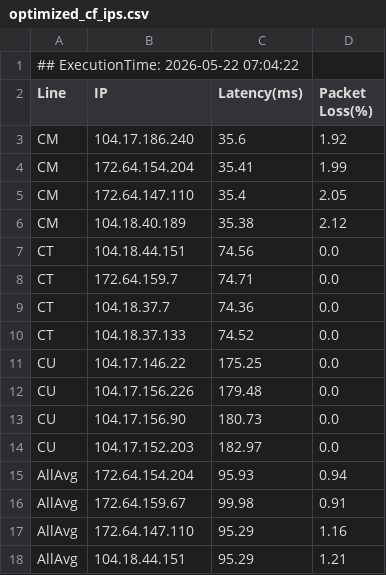
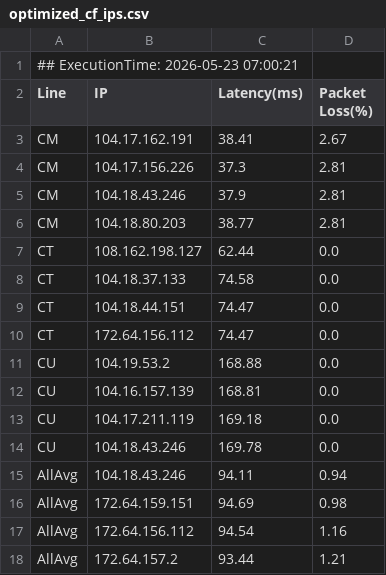
Before and after one commit to Fiatnorm/OptiDomain-Pages, a CSV file: optimized_cf_ips.csv, drawn as a sheet.

Commit message:
chore(data): cross-repo warp sync nodes (V6.0 Final Edition) 🔥

```diff
--- a/optimized_cf_ips.csv
+++ b/optimized_cf_ips.csv
@@ -1,18 +1,18 @@
-## ExecutionTime: 2026-05-22 07:04:22
+## ExecutionTime: 2026-05-23 07:00:21
 Line,IP,Latency(ms),Packet Loss(%)
-CM,104.17.186.240,35.6,1.92
-CM,172.64.154.204,35.41,1.99
-CM,172.64.147.110,35.4,2.05
-CM,104.18.40.189,35.38,2.12
-CT,104.18.44.151,74.56,0.0
-CT,172.64.159.7,74.71,0.0
-CT,104.18.37.7,74.36,0.0
-CT,104.18.37.133,74.52,0.0
-CU,104.17.146.22,175.25,0.0
-CU,104.17.156.226,179.48,0.0
-CU,104.17.156.90,180.73,0.0
-CU,104.17.152.203,182.97,0.0
-AllAvg,172.64.154.204,95.93,0.94
-AllAvg,172.64.159.67,99.98,0.91
-AllAvg,172.64.147.110,95.29,1.16
-AllAvg,104.18.44.151,95.29,1.21
+CM,104.17.162.191,38.41,2.67
+CM,104.17.156.226,37.3,2.81
+CM,104.18.43.246,37.9,2.81
+CM,104.18.80.203,38.77,2.81
+CT,108.162.198.127,62.44,0.0
+CT,104.18.37.133,74.58,0.0
+CT,104.18.44.151,74.47,0.0
+CT,172.64.156.112,74.47,0.0
+CU,104.19.53.2,168.88,0.0
+CU,104.16.157.139,168.81,0.0
+CU,104.17.211.119,169.18,0.0
+CU,104.18.43.246,169.78,0.0
+AllAvg,104.18.43.246,94.11,0.94
+AllAvg,172.64.159.151,94.69,0.98
+AllAvg,172.64.156.112,94.54,1.16
+AllAvg,172.64.157.2,93.44,1.21
```
